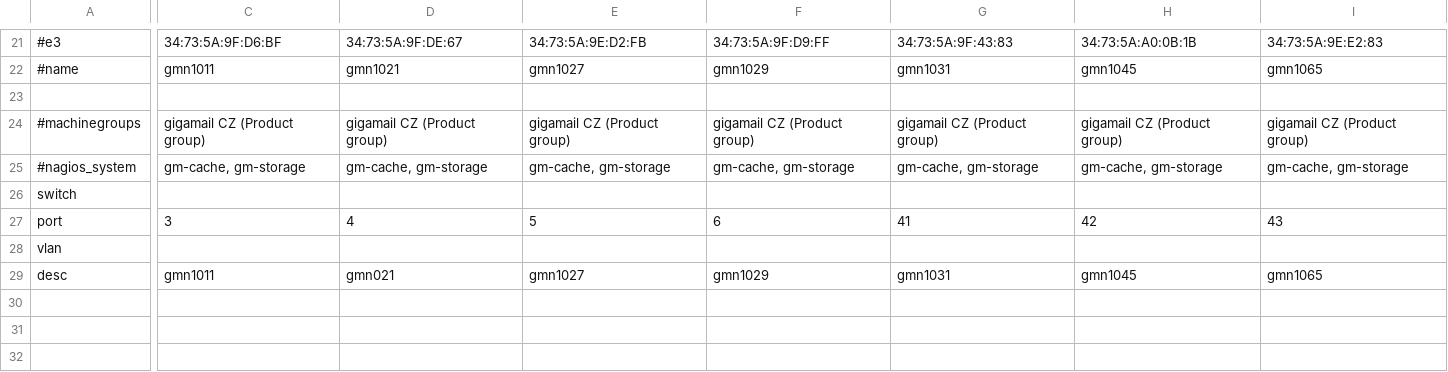
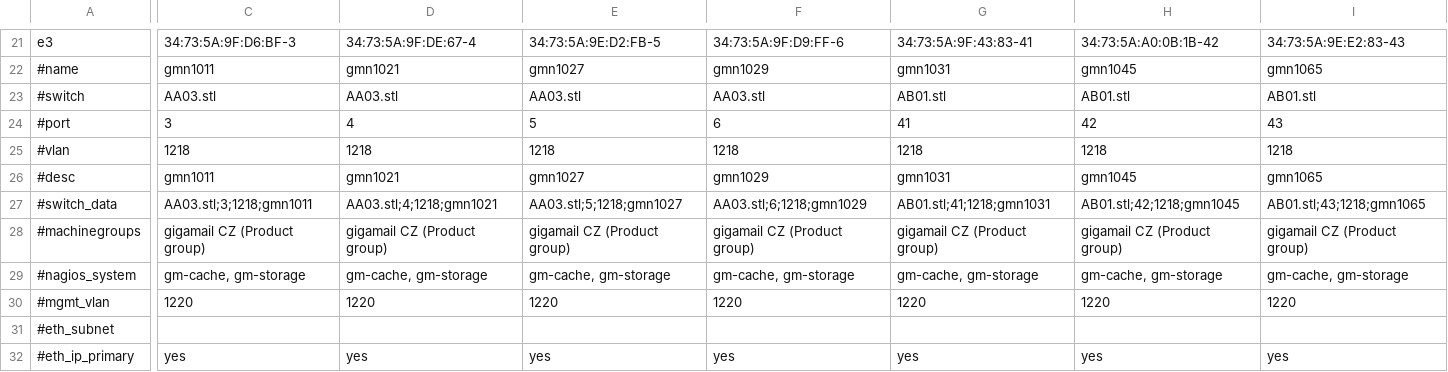
Before and after one commit to patas-devel/pyswitch, a CSV file: pyswitch/csv/temp-prod.csv, drawn as a sheet; only a part is shown, gaps mark what is left out; removed rows and columns are numbered as before the commit, all else as after; rows hold the shown columns only; the diff covers the shown part only; the diff names each change by its address in the sheet, - before the commit and + after, or states it on an @@ line.

```diff
--- a/pyswitch/csv/temp-prod.csv
+++ b/pyswitch/csv/temp-prod.csv
-A21: #e3
+A21: e3
-C21: 34:73:5A:9F:D6:BF
+C21: 34:73:5A:9F:D6:BF-3
-D21: 34:73:5A:9F:DE:67
+D21: 34:73:5A:9F:DE:67-4
-E21: 34:73:5A:9E:D2:FB
+E21: 34:73:5A:9E:D2:FB-5
-F21: 34:73:5A:9F:D9:FF
+F21: 34:73:5A:9F:D9:FF-6
-G21: 34:73:5A:9F:43:83
+G21: 34:73:5A:9F:43:83-41
-H21: 34:73:5A:A0:0B:1B
+H21: 34:73:5A:A0:0B:1B-42
-I21: 34:73:5A:9E:E2:83
+I21: 34:73:5A:9E:E2:83-43
-row 23: (empty)
+row 23: #switch | AA03.stl | AA03.stl | AA03.stl | AA03.stl | AB01.stl | AB01.stl | AB01.stl
+row 24: #port | 3 | 4 | 5 | 6 | 41 | 42 | 43
+row 25: #vlan | 1218 | 1218 | 1218 | 1218 | 1218 | 1218 | 1218
+row 26: #desc | gmn1011 | gmn1021 | gmn1027 | gmn1029 | gmn1031 | gmn1045 | gmn1065
+row 27: #switch_data | AA03.stl;3;1218;gmn1011 | AA03.stl;4;1218;gmn1021 | AA03.stl;5;1218;gmn1027 | AA03.stl;6;1218;gmn1029 | AB01.stl;41;1218;gmn1031 | AB01.stl;42;1218;gmn1045 | AB01.stl;43;1218;gmn1065
-row 26: switch
-row 27: port | 3 | 4 | 5 | 6 | 41 | 42 | 43
-row 28: vlan
-row 29: desc | gmn1011 | gmn021 | gmn1027 | gmn1029 | gmn1031 | gmn1045 | gmn1065
+row 30: #mgmt_vlan | 1220 | 1220 | 1220 | 1220 | 1220 | 1220 | 1220
+row 31: #eth_subnet
+row 32: #eth_ip_primary | yes | yes | yes | yes | yes | yes | yes
```
Also changed, not shown: 1 added row, 1 removed row and 59 edited cells elsewhere in this file, 3 other files.
